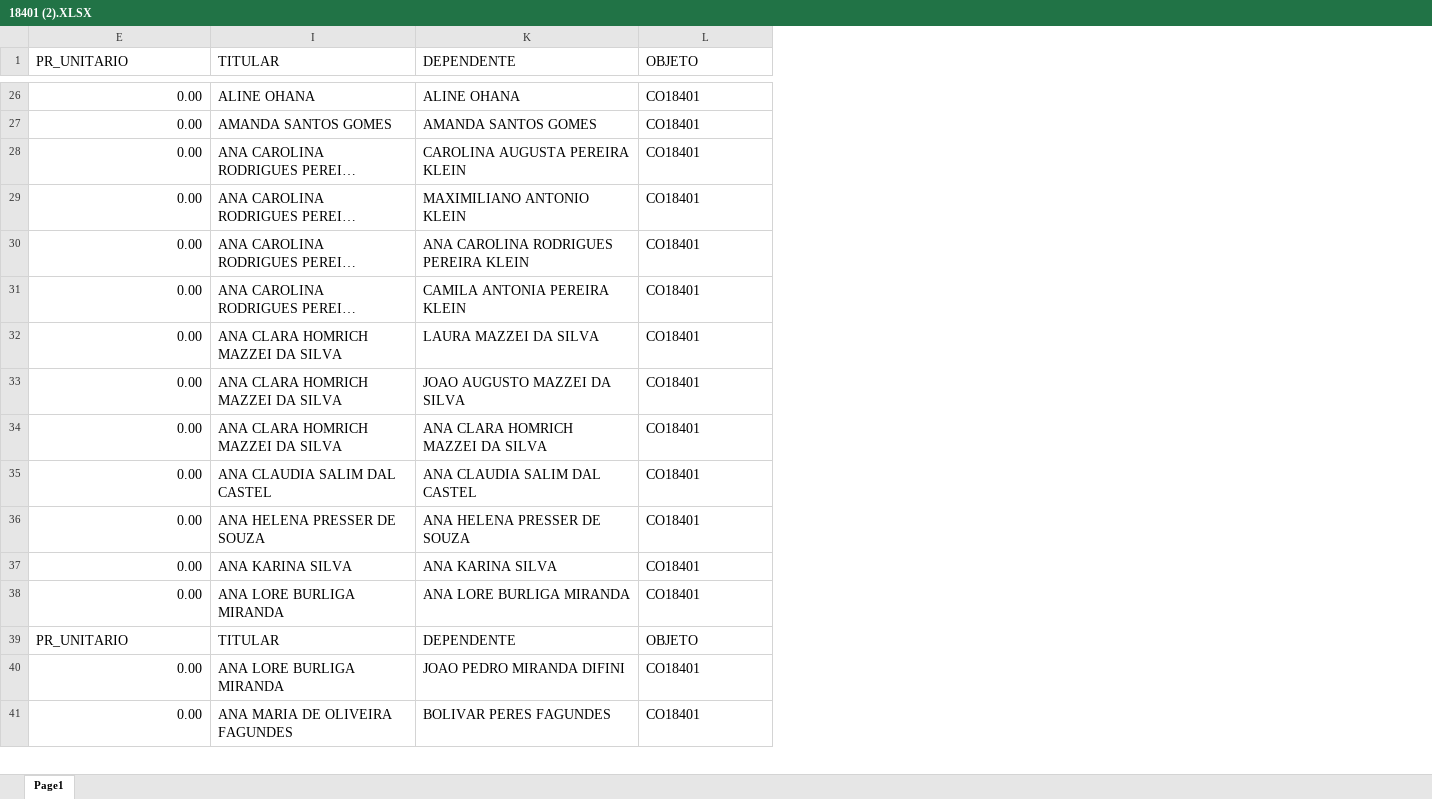
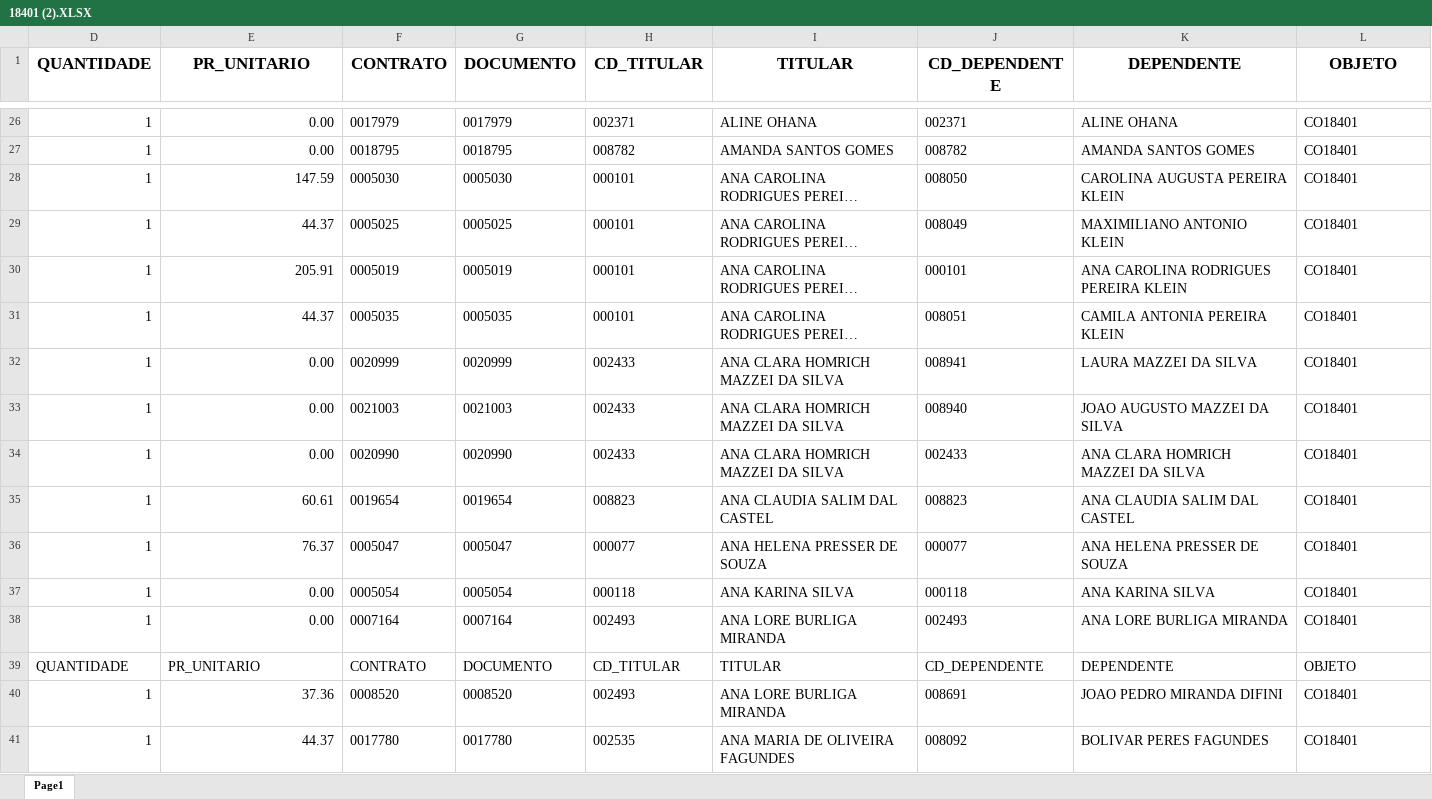
Before and after one commit to ErickCoutinho/IAB, an Excel workbook: AUTOMAÇÃO_COPARTICIPAÇÃO/documents/18401 (2).XLSX, sheet Page1, drawn as a sheet; only a part is shown, gaps mark what is left out; long unchanged cells end in …; values as stored, in another font and other column widths than the file's, no borders; table styles not drawn; the diff covers the shown part only; the diff names each change by its address in the sheet, - before the commit and + after, or states it on an @@ line.

```diff
--- a/AUTOMAÇÃO_COPARTICIPAÇÃO/documents/18401 (2).XLSX (sheet Page1)
+++ b/AUTOMAÇÃO_COPARTICIPAÇÃO/documents/18401 (2).XLSX (sheet Page1)
@@ column D (QUANTIDADE) unhidden, rows 26-41: 1 | 1 | 1 | 1 | 1 | 1 | 1 | 1 | 1 | 1 | 1 | 1 | 1 | QUANTIDADE | 1 | 1 @@
@@ column F (CONTRATO) unhidden, rows 26-41: 0017979 | 0018795 | 0005030 | 0005025 | 0005019 | 0005035 | 0020999 | 0021003 | 0020990 | 0019654 | 0005047 | 0005054 | 0007164 | CONTRATO | 0008520 | 0017780 @@
@@ column G (DOCUMENTO) unhidden, rows 26-41: 0017979 | 0018795 | 0005030 | 0005025 | 0005019 | 0005035 | 0020999 | 0021003 | 0020990 | 0019654 | 0005047 | 0005054 | 0007164 | DOCUMENTO | 0008520 | 0017780 @@
@@ column H (CD_TITULAR) unhidden, rows 26-41: 002371 | 008782 | 000101 | 000101 | 000101 | 000101 | 002433 | 002433 | 002433 | 008823 | 000077 | 000118 | 002493 | CD_TITULAR | 002493 | 002535 @@
@@ column J (CD_DEPENDENTE) unhidden, rows 26-41: 002371 | 008782 | 008050 | 008049 | 000101 | 008051 | 008941 | 008940 | 002433 | 008823 | 000077 | 000118 | 002493 | CD_DEPENDENTE | 008691 | 008092 @@
@@ E1 bold: off → on, text size: larger, alignment: left → center @@
@@ I1 bold: off → on, text size: larger, alignment: left → center @@
@@ K1:L1 bold: off → on, text size: larger, alignment: left → center @@
-E28 (PR_UNITARIO): 0.00
+E28 (PR_UNITARIO): 147.59
-E29 (PR_UNITARIO): 0.00
+E29 (PR_UNITARIO): 44.37
-E30 (PR_UNITARIO): 0.00
+E30 (PR_UNITARIO): 205.91
-E31 (PR_UNITARIO): 0.00
+E31 (PR_UNITARIO): 44.37
-E35 (PR_UNITARIO): 0.00
+E35 (PR_UNITARIO): 60.61
-E36 (PR_UNITARIO): 0.00
+E36 (PR_UNITARIO): 76.37
-E40 (PR_UNITARIO): 0.00
+E40 (PR_UNITARIO): 37.36
-E41 (PR_UNITARIO): 0.00
+E41 (PR_UNITARIO): 44.37
```
Also changed, not shown: 219 edited cells elsewhere in this sheet, AUTOMAÇÃO_COPARTICIPAÇÃO/documents/45162.XLSX, AUTOMAÇÃO_COPARTICIPAÇÃO/documents/45163.XLSX, 7 other files.
